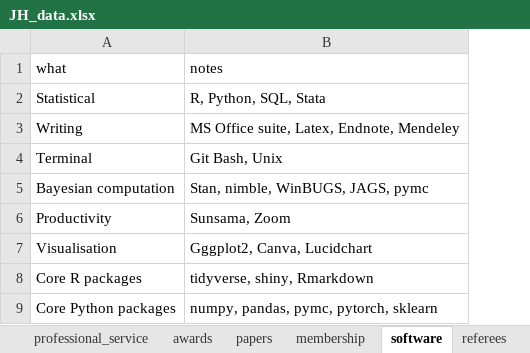
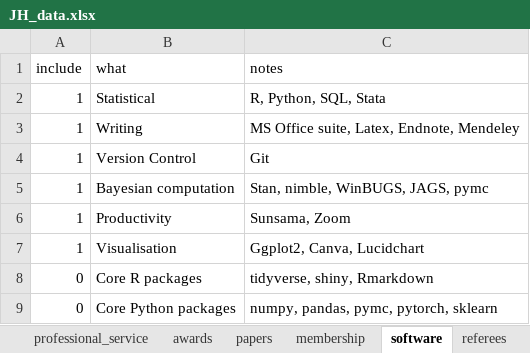
Before and after one commit to JamieHogg-depo/cv_rmarkdown, an Excel workbook: JH_data.xlsx, sheet software, drawn as a sheet; values as stored, in another font and other column widths than the file's, no borders; removed rows and columns are numbered as before the commit, all else as after; the diff names each change by its address in the sheet, - before the commit and + after, or states it on an @@ line.

```diff
--- a/JH_data.xlsx (sheet software)
+++ b/JH_data.xlsx (sheet software)
+column A (include), rows 2-3: 1 | 1; rows 5-9: 1 | 1 | 1 | 0 | 0
-row 4: Terminal | Git Bash, Unix
+row 4: 1 | Version Control | Git
-C7 (notes): Gggplot2, Canva, Lucidchart
+C7 (notes): Ggplot2, Canva, Lucidchart
```
Also changed, not shown: 2 other files.
